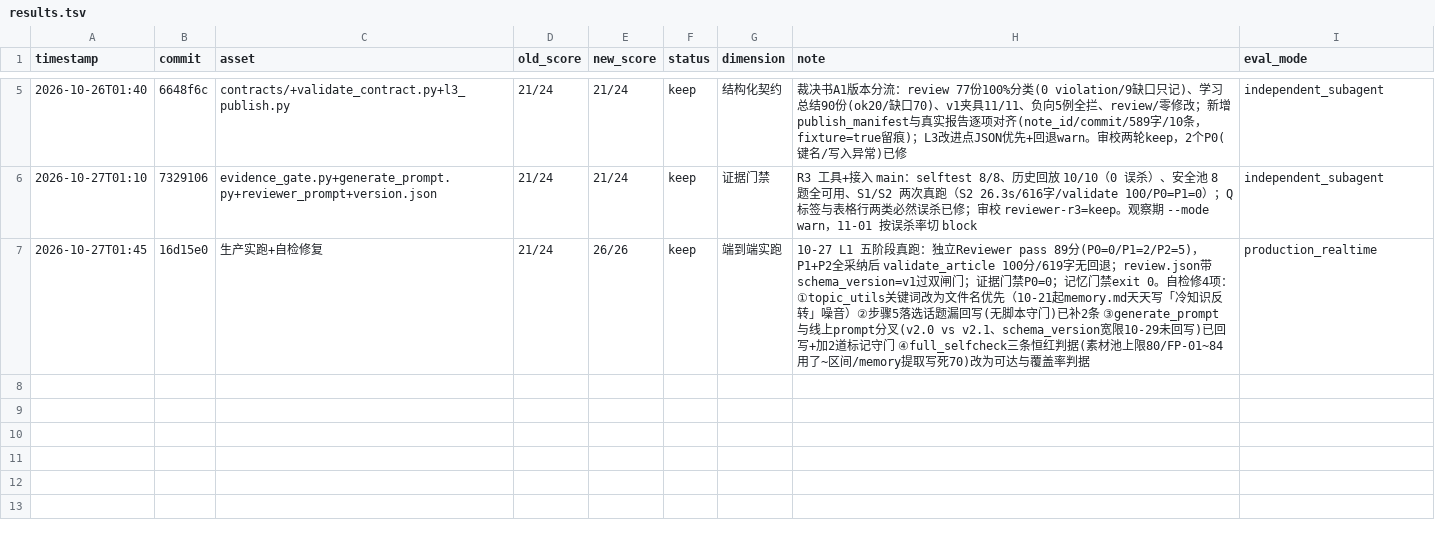
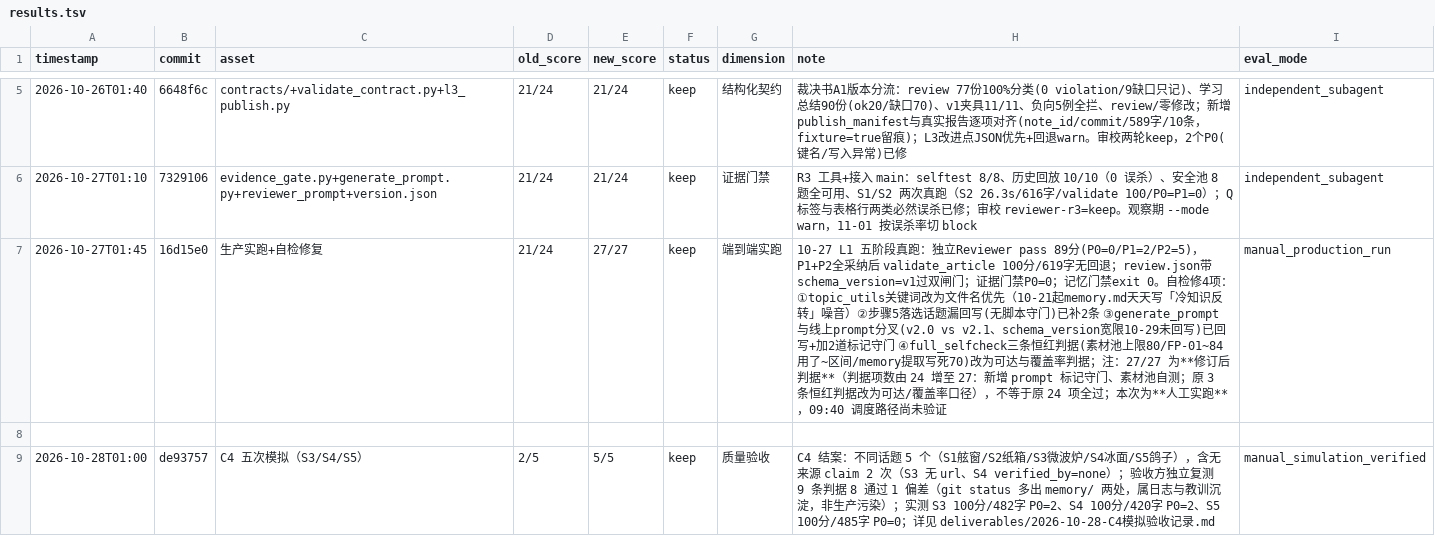
Before and after one commit to Saber-doudou/daily-why-writer, a TSV file: deliverables/dailywhy-优化执行记录/results.tsv, drawn as a sheet; only a part is shown, gaps mark what is left out; the diff covers the shown part only.

```diff
--- a/deliverables/dailywhy-优化执行记录/results.tsv
+++ b/deliverables/dailywhy-优化执行记录/results.tsv
@@ -6,2 +6,4 @@ timestamp	commit	asset	old_score	new_score	status	dimension	note	eval_mode
 2026-10-27T01:10	7329106	evidence_gate.py+generate_prompt.py+reviewer_prompt+version.json	21/24	21/24	keep	证据门禁	R3 工具+接入 main：selftest 8/8、历史回放 10/10（0 误杀）、安全池 8 题全可用、S1/S2 两次真跑（S2 26.3s/616字/validate 100/P0=P1=0）；Q 标签与表格行两类必然误杀已修；审校 reviewer-r3=keep。观察期 --mode warn，11-01 按误杀率切 block	independent_subagent
-2026-10-27T01:45	16d15e0	生产实跑+自检修复	21/24	26/26	keep	端到端实跑	10-27 L1 五阶段真跑：独立Reviewer pass 89分(P0=0/P1=2/P2=5)，P1+P2全采纳后 validate_article 100分/619字无回退；review.json带schema_version=v1过双闸门；证据门禁P0=0；记忆门禁exit 0。自检修4项：①topic_utils关键词改为文件名优先（10-21起memory.md天天写「冷知识反转」噪音）②步骤5落选话题漏回写(无脚本守门)已补2条 ③generate_prompt与线上prompt分叉(v2.0 vs v2.1、schema_version宽限10-29未回写)已回写+加2道标记守门 ④full_selfcheck三条恒红判据(素材池上限80/FP-01~84用了~区间/memory提取写死70)改为可达与覆盖率判据	production_realtime
+2026-10-27T01:45	16d15e0	生产实跑+自检修复	21/24	27/27	keep	端到端实跑	10-27 L1 五阶段真跑：独立Reviewer pass 89分(P0=0/P1=2/P2=5)，P1+P2全采纳后 validate_article 100分/619字无回退；review.json带schema_version=v1过双闸门；证据门禁P0=0；记忆门禁exit 0。自检修4项：①topic_utils关键词改为文件名优先（10-21起memory.md天天写「冷知识反转」噪音）②步骤5落选话题漏回写(无脚本守门)已补2条 ③generate_prompt与线上prompt分叉(v2.0 vs v2.1、schema_version宽限10-29未回写)已回写+加2道标记守门 ④full_selfcheck三条恒红判据(素材池上限80/FP-01~84用了~区间/memory提取写死70)改为可达与覆盖率判据；注：27/27 为**修订后判据**（判据项数由 24 增至 27：新增 prompt 标记守门、素材池自测；原 3 条恒红判据改为可达/覆盖率口径），不等于原 24 项全过；本次为**人工实跑**，09:40 调度路径尚未验证	manual_production_run
+
+2026-10-28T01:00	de93757	C4 五次模拟（S3/S4/S5）	2/5	5/5	keep	质量验收	C4 结案：不同话题 5 个（S1舷窗/S2纸箱/S3微波炉/S4冰面/S5鸽子），含无来源 claim 2 次（S3 无 url、S4 verified_by=none）；验收方独立复测 9 条判据 8 通过 1 偏差（git status 多出 memory/ 两处，属日志与教训沉淀，非生产污染）；实测 S3 100分/482字 P0=2、S4 100分/420字 P0=2、S5 100分/485字 P0=0；详见 deliverables/2026-10-28-C4模拟验收记录.md	manual_simulation_verified
```
Also changed, not shown: 2 added rows elsewhere in this file, 3 other files.
